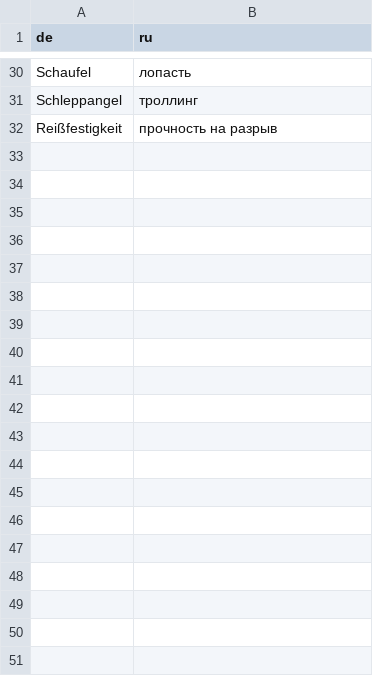
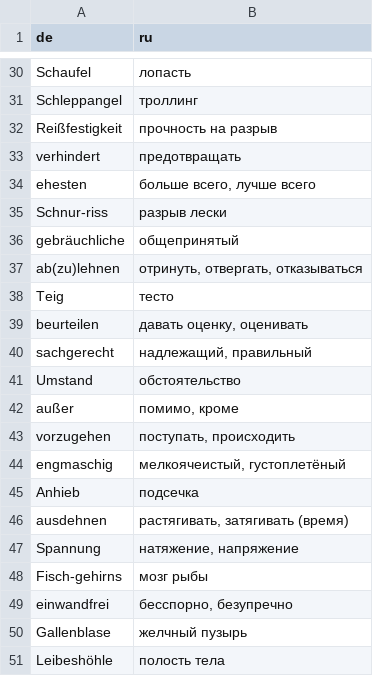
Before and after one commit to Ed-Pavlov/Fishereischein, a CSV file: cards/#4.csv, drawn as a sheet; only a part is shown, gaps mark what is left out; the diff covers the shown part only; the diff names each change by its address in the sheet, - before the commit and + after, or states it on an @@ line.

```diff
--- a/cards/#4.csv
+++ b/cards/#4.csv
+row 33: verhindert | предотвращать
+row 34: ehesten | больше всего, лучше всего
+row 35: Schnur-riss | разрыв лески
+row 36: gebräuchliche | общепринятый
+row 37: ab(zu)lehnen | отринуть, отвергать, отказываться
+row 38: Teig | тесто
+row 39: beurteilen | давать оценку, оценивать
+row 40: sachgerecht | надлежащий, правильный
+row 41: Umstand | обстоятельство
+row 42: außer | помимо, кроме
+row 43: vorzugehen | поступать, происходить
+row 44: engmaschig | мелкоячеистый, густоплетёный
+row 45: Anhieb | подсечка
+row 46: ausdehnen | растягивать, затягивать (время)
+row 47: Spannung | натяжение, напряжение
+row 48: Fisch-gehirns | мозг рыбы
+row 49: einwandfrei | бесспорно, безупречно
+row 50: Gallenblase | желчный пузырь
+row 51: Leibeshöhle | полость тела
```
Also changed, not shown: 10 added rows elsewhere in this file, cards/kaputt.csv, 1 other file.
